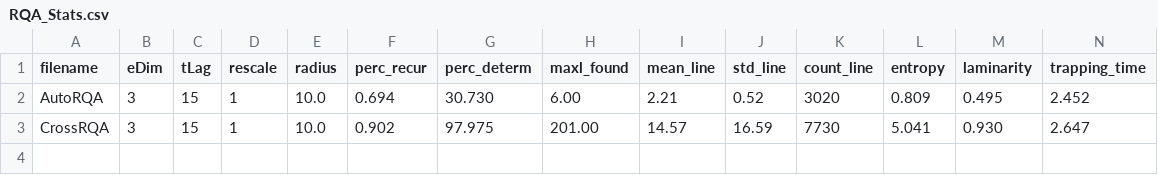
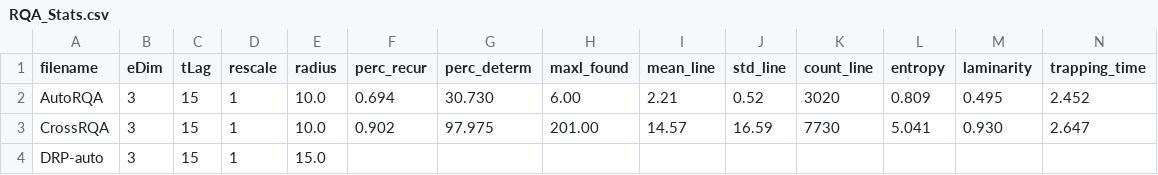
Before and after one commit to cartersale/Recurrence-Quantification-Analysis, a CSV file: RQA_Stats.csv, drawn as a sheet; only a part is shown; rows hold the shown columns only; the diff names each change by its address in the sheet, - before the commit and + after, or states it on an @@ line.

```diff
--- a/RQA_Stats.csv
+++ b/RQA_Stats.csv
+row 4: DRP-auto | 3 | 15 | 1 | 15.0
```
Also changed, not shown: 5 other files.
